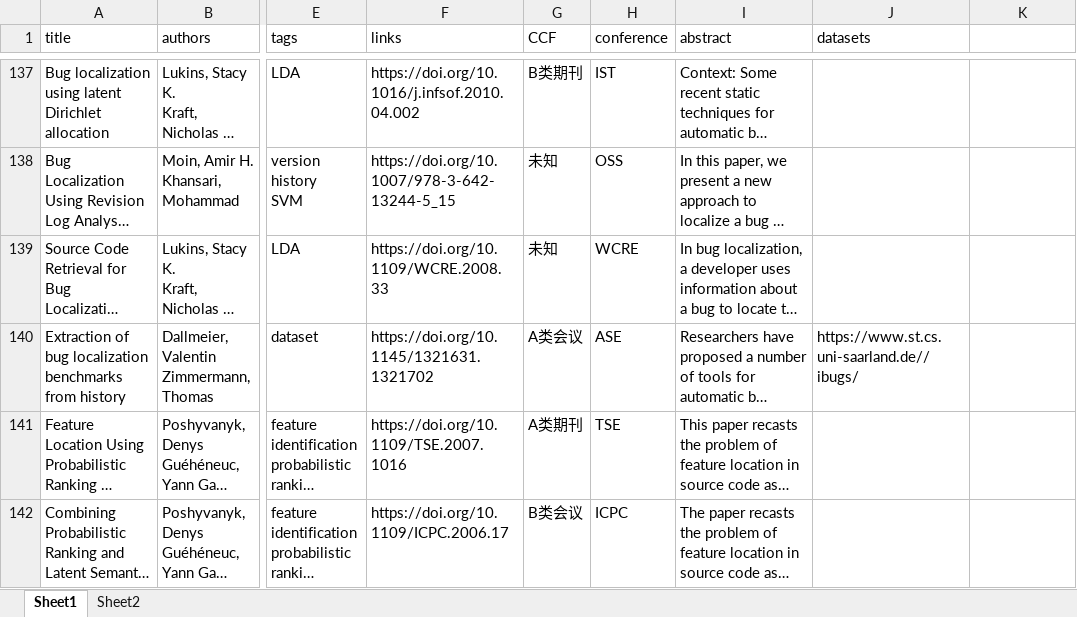
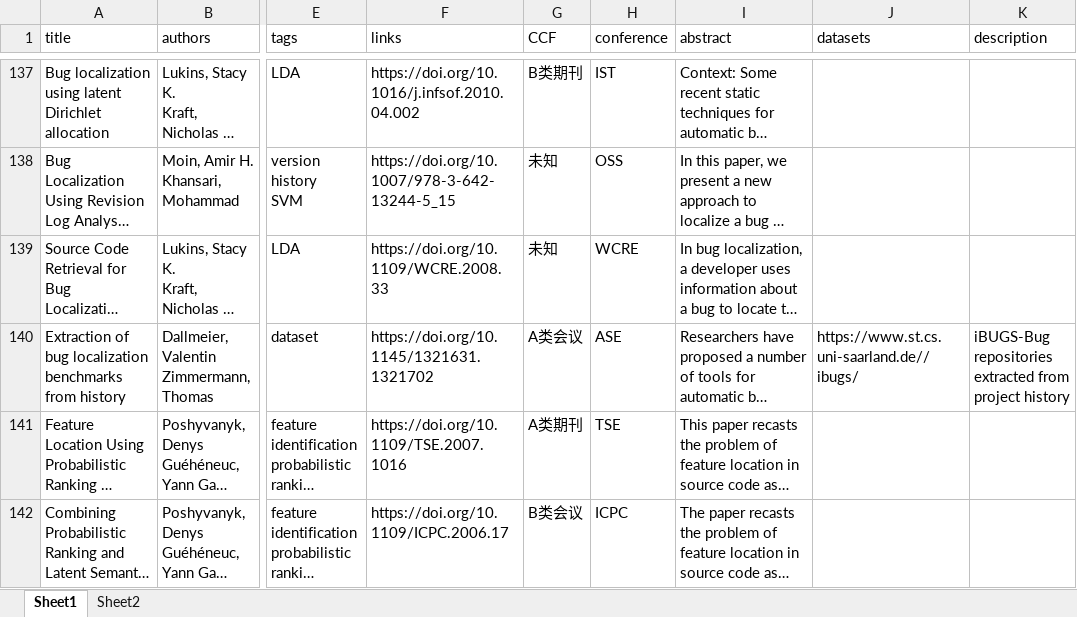
Before and after one commit to zhucheng0a/buglocalization, an Excel workbook: library.xlsx, sheet Sheet1, drawn as a sheet; only a part is shown, gaps mark what is left out; long unchanged cells end in …; values as stored, in another font and other column widths than the file's, no cell formats; the diff covers the shown part only; the diff names each change by its address in the sheet, - before the commit and + after, or states it on an @@ line.

```diff
--- a/library.xlsx (sheet Sheet1)
+++ b/library.xlsx (sheet Sheet1)
-K1: (empty)
+K1: description
-K140 (description): (empty)
+K140 (description): iBUGS-Bug repositories extracted from project history
```
Also changed, not shown: 22 edited cells elsewhere in this sheet, cell formats, charts or pictures, 6 other files.
